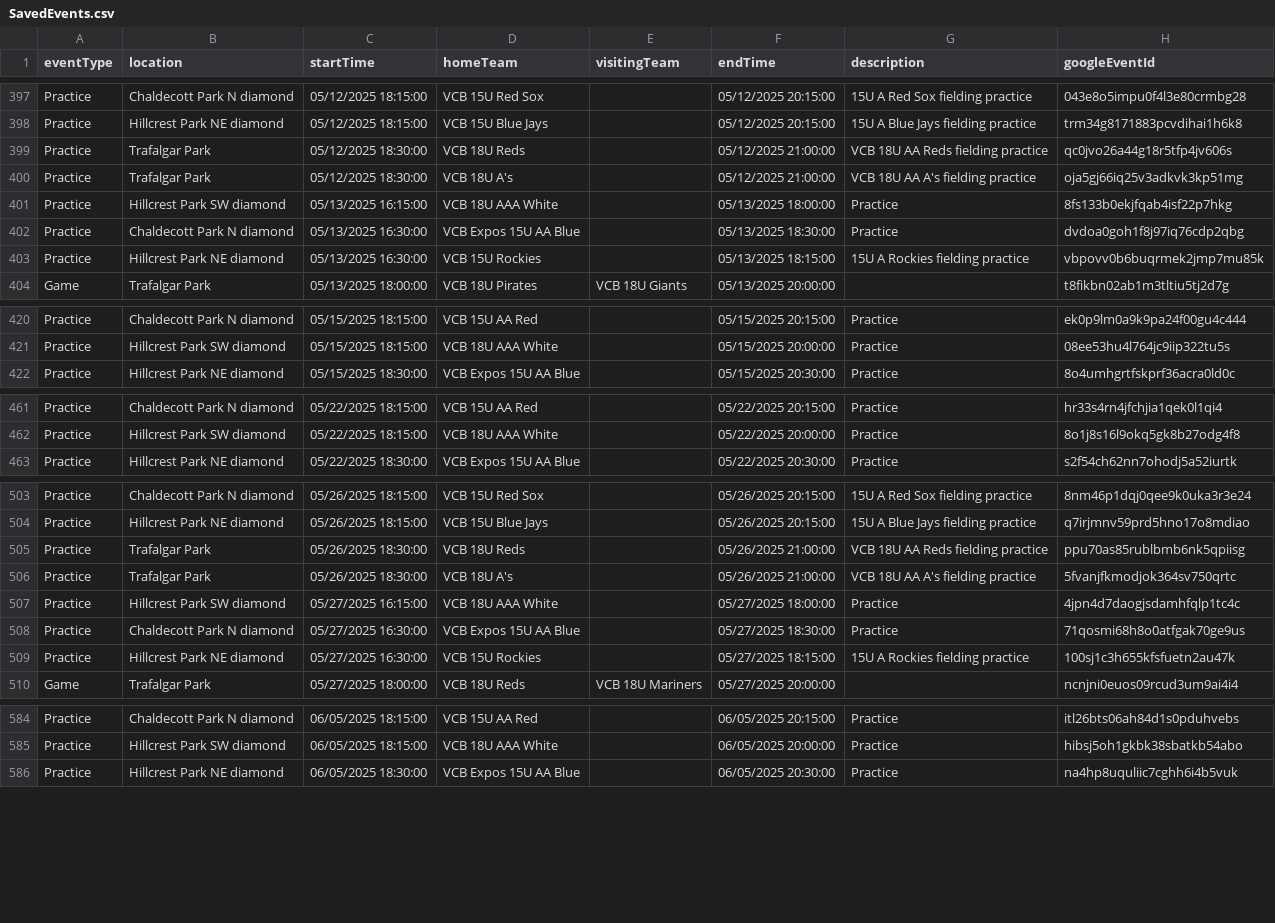
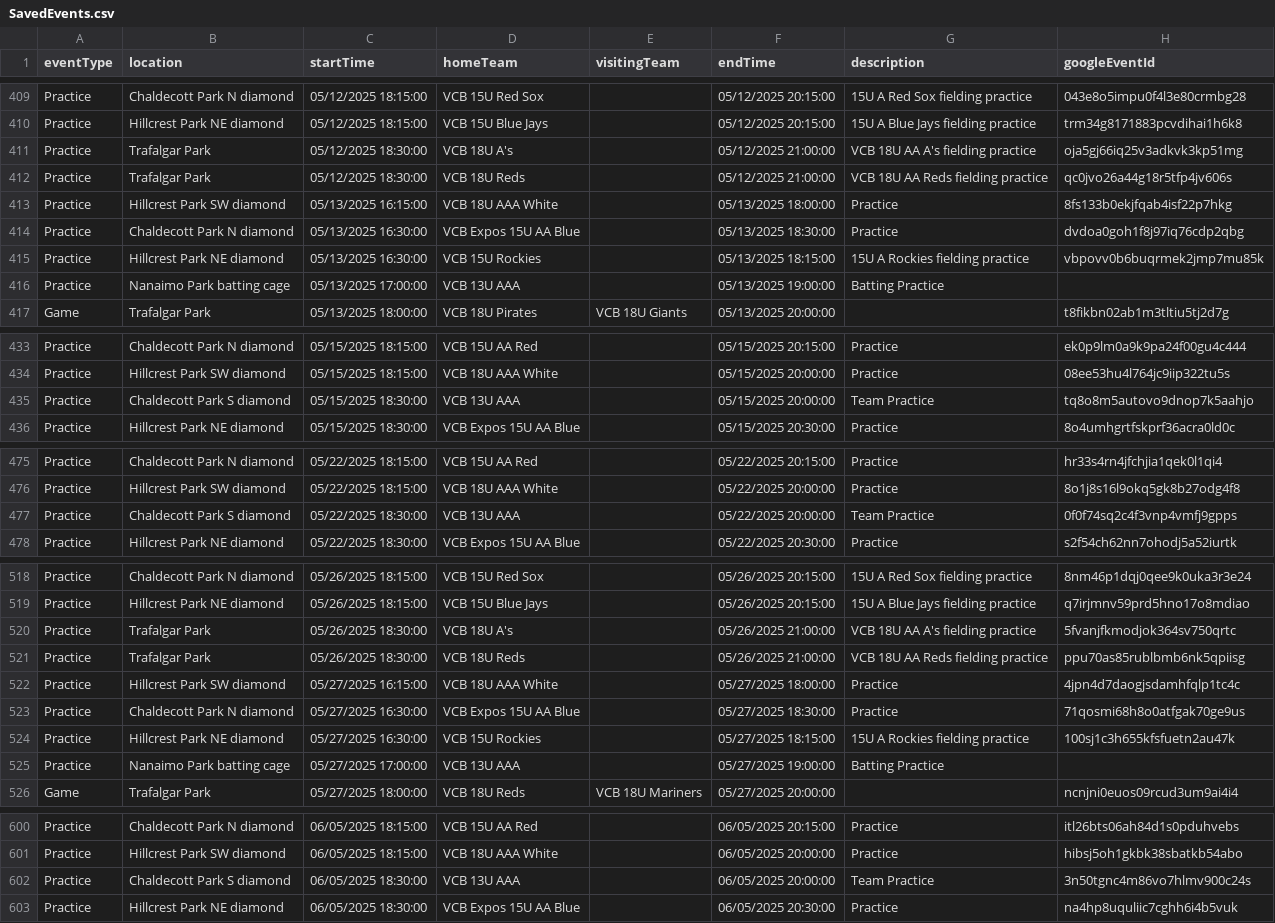
Before and after one commit to JamesFairweather/FieldLocExport, a CSV file: VCB Field Loc Export/SavedEvents.csv, drawn as a sheet; only a part is shown, gaps mark what is left out; the diff covers the shown part only.

```diff
--- a/VCB Field Loc Export/SavedEvents.csv
+++ b/VCB Field Loc Export/SavedEvents.csv
@@ -398,4 +410,4 @@ Practice,Chaldecott Park N diamond,05/12/2025 18:15:00,VCB 15U Red Sox,,05/12/20
 Practice,Hillcrest Park NE diamond,05/12/2025 18:15:00,VCB 15U Blue Jays,,05/12/2025 20:15:00,15U A Blue Jays fielding practice,trm34g8171883pcvdihai1h6k8
+Practice,Trafalgar Park,05/12/2025 18:30:00,VCB 18U A's,,05/12/2025 21:00:00,VCB 18U AA A's fielding practice,oja5gj66iq25v3adkvk3kp51mg
 Practice,Trafalgar Park,05/12/2025 18:30:00,VCB 18U Reds,,05/12/2025 21:00:00,VCB 18U AA Reds fielding practice,qc0jvo26a44g18r5tfp4jv606s
-Practice,Trafalgar Park,05/12/2025 18:30:00,VCB 18U A's,,05/12/2025 21:00:00,VCB 18U AA A's fielding practice,oja5gj66iq25v3adkvk3kp51mg
 Practice,Hillcrest Park SW diamond,05/13/2025 16:15:00,VCB 18U AAA White,,05/13/2025 18:00:00,Practice,8fs133b0ekjfqab4isf22p7hkg
@@ -403,2 +415,3 @@ Practice,Chaldecott Park N diamond,05/13/2025 16:30:00,VCB Expos 15U AA Blue,,05
 Practice,Hillcrest Park NE diamond,05/13/2025 16:30:00,VCB 15U Rockies,,05/13/2025 18:15:00,15U A Rockies fielding practice,vbpovv0b6buqrmek2jmp7mu85k
+Practice,Nanaimo Park batting cage,05/13/2025 17:00:00,VCB 13U AAA,,05/13/2025 19:00:00,Batting Practice,
 Game,Trafalgar Park,05/13/2025 18:00:00,VCB 18U Pirates,VCB 18U Giants,05/13/2025 20:00:00,,t8fikbn02ab1m3tltiu5tj2d7g
@@ -421,2 +434,3 @@ Practice,Chaldecott Park N diamond,05/15/2025 18:15:00,VCB 15U AA Red,,05/15/202
 Practice,Hillcrest Park SW diamond,05/15/2025 18:15:00,VCB 18U AAA White,,05/15/2025 20:00:00,Practice,08ee53hu4l764jc9iip322tu5s
+Practice,Chaldecott Park S diamond,05/15/2025 18:30:00,VCB 13U AAA,,05/15/2025 20:00:00,Team Practice,tq8o8m5autovo9dnop7k5aahjo
 Practice,Hillcrest Park NE diamond,05/15/2025 18:30:00,VCB Expos 15U AA Blue,,05/15/2025 20:30:00,Practice,8o4umhgrtfskprf36acra0ld0c
@@ -462,2 +476,3 @@ Practice,Chaldecott Park N diamond,05/22/2025 18:15:00,VCB 15U AA Red,,05/22/202
 Practice,Hillcrest Park SW diamond,05/22/2025 18:15:00,VCB 18U AAA White,,05/22/2025 20:00:00,Practice,8o1j8s16l9okq5gk8b27odg4f8
+Practice,Chaldecott Park S diamond,05/22/2025 18:30:00,VCB 13U AAA,,05/22/2025 20:00:00,Team Practice,0f0f74sq2c4f3vnp4vmfj9gpps
 Practice,Hillcrest Park NE diamond,05/22/2025 18:30:00,VCB Expos 15U AA Blue,,05/22/2025 20:30:00,Practice,s2f54ch62nn7ohodj5a52iurtk
@@ -504,4 +519,4 @@ Practice,Chaldecott Park N diamond,05/26/2025 18:15:00,VCB 15U Red Sox,,05/26/20
 Practice,Hillcrest Park NE diamond,05/26/2025 18:15:00,VCB 15U Blue Jays,,05/26/2025 20:15:00,15U A Blue Jays fielding practice,q7irjmnv59prd5hno17o8mdiao
+Practice,Trafalgar Park,05/26/2025 18:30:00,VCB 18U A's,,05/26/2025 21:00:00,VCB 18U AA A's fielding practice,5fvanjfkmodjok364sv750qrtc
 Practice,Trafalgar Park,05/26/2025 18:30:00,VCB 18U Reds,,05/26/2025 21:00:00,VCB 18U AA Reds fielding practice,ppu70as85rublbmb6nk5qpiisg
-Practice,Trafalgar Park,05/26/2025 18:30:00,VCB 18U A's,,05/26/2025 21:00:00,VCB 18U AA A's fielding practice,5fvanjfkmodjok364sv750qrtc
 Practice,Hillcrest Park SW diamond,05/27/2025 16:15:00,VCB 18U AAA White,,05/27/2025 18:00:00,Practice,4jpn4d7daogjsdamhfqlp1tc4c
@@ -509,2 +524,3 @@ Practice,Chaldecott Park N diamond,05/27/2025 16:30:00,VCB Expos 15U AA Blue,,05
 Practice,Hillcrest Park NE diamond,05/27/2025 16:30:00,VCB 15U Rockies,,05/27/2025 18:15:00,15U A Rockies fielding practice,100sj1c3h655kfsfuetn2au47k
+Practice,Nanaimo Park batting cage,05/27/2025 17:00:00,VCB 13U AAA,,05/27/2025 19:00:00,Batting Practice,
 Game,Trafalgar Park,05/27/2025 18:00:00,VCB 18U Reds,VCB 18U Mariners,05/27/2025 20:00:00,,ncnjni0euos09rcud3um9ai4i4
@@ -585,2 +601,3 @@ Practice,Chaldecott Park N diamond,06/05/2025 18:15:00,VCB 15U AA Red,,06/05/202
 Practice,Hillcrest Park SW diamond,06/05/2025 18:15:00,VCB 18U AAA White,,06/05/2025 20:00:00,Practice,hibsj5oh1gkbk38sbatkb54abo
+Practice,Chaldecott Park S diamond,06/05/2025 18:30:00,VCB 13U AAA,,06/05/2025 20:00:00,Team Practice,3n50tgnc4m86vo7hlmv900c24s
 Practice,Hillcrest Park NE diamond,06/05/2025 18:30:00,VCB Expos 15U AA Blue,,06/05/2025 20:30:00,Practice,na4hp8uquliic7cghh6i4b5vuk
```
Also changed, not shown: 19 added rows and 26 moved rows elsewhere in this file.
